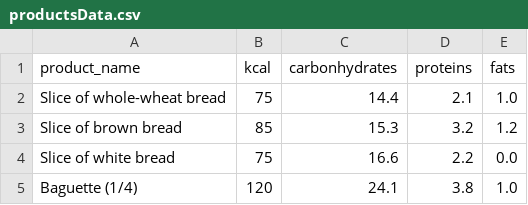
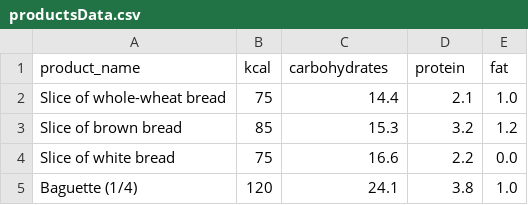
Before and after one commit to tomahavvq/MaxwellApp, a CSV file: src/main/resources/config/liquibase/productsData.csv, drawn as a sheet; only a part is shown.

```diff
--- a/src/main/resources/config/liquibase/productsData.csv
+++ b/src/main/resources/config/liquibase/productsData.csv
@@ -1,2 +1,2 @@
-product_name,kcal,carbonhydrates,proteins,fats
+product_name,kcal,carbohydrates,protein,fat
 Slice of whole-wheat bread,75,14.4,2.1,1.0
```
Also changed, not shown: 16 other files.
